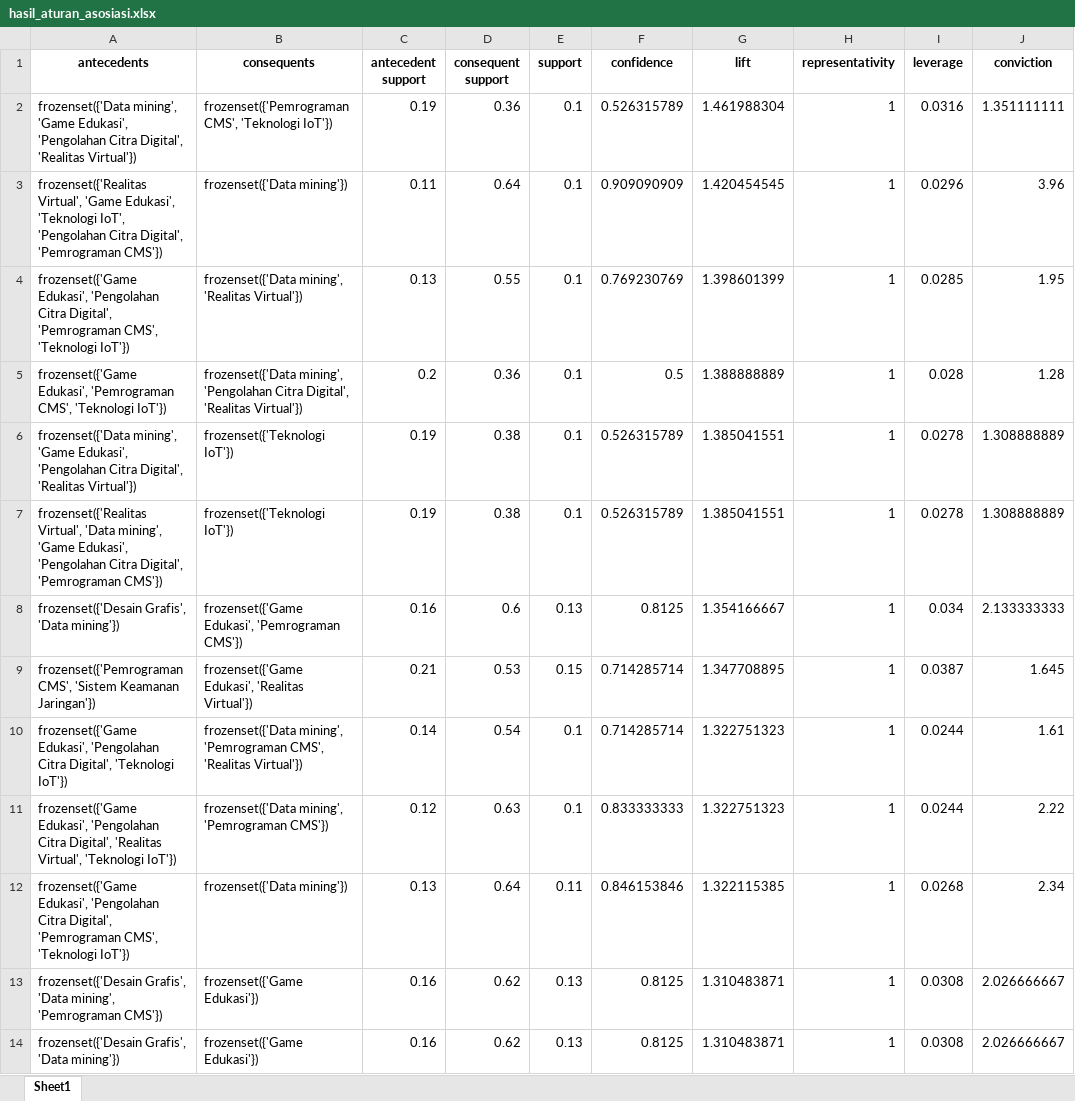
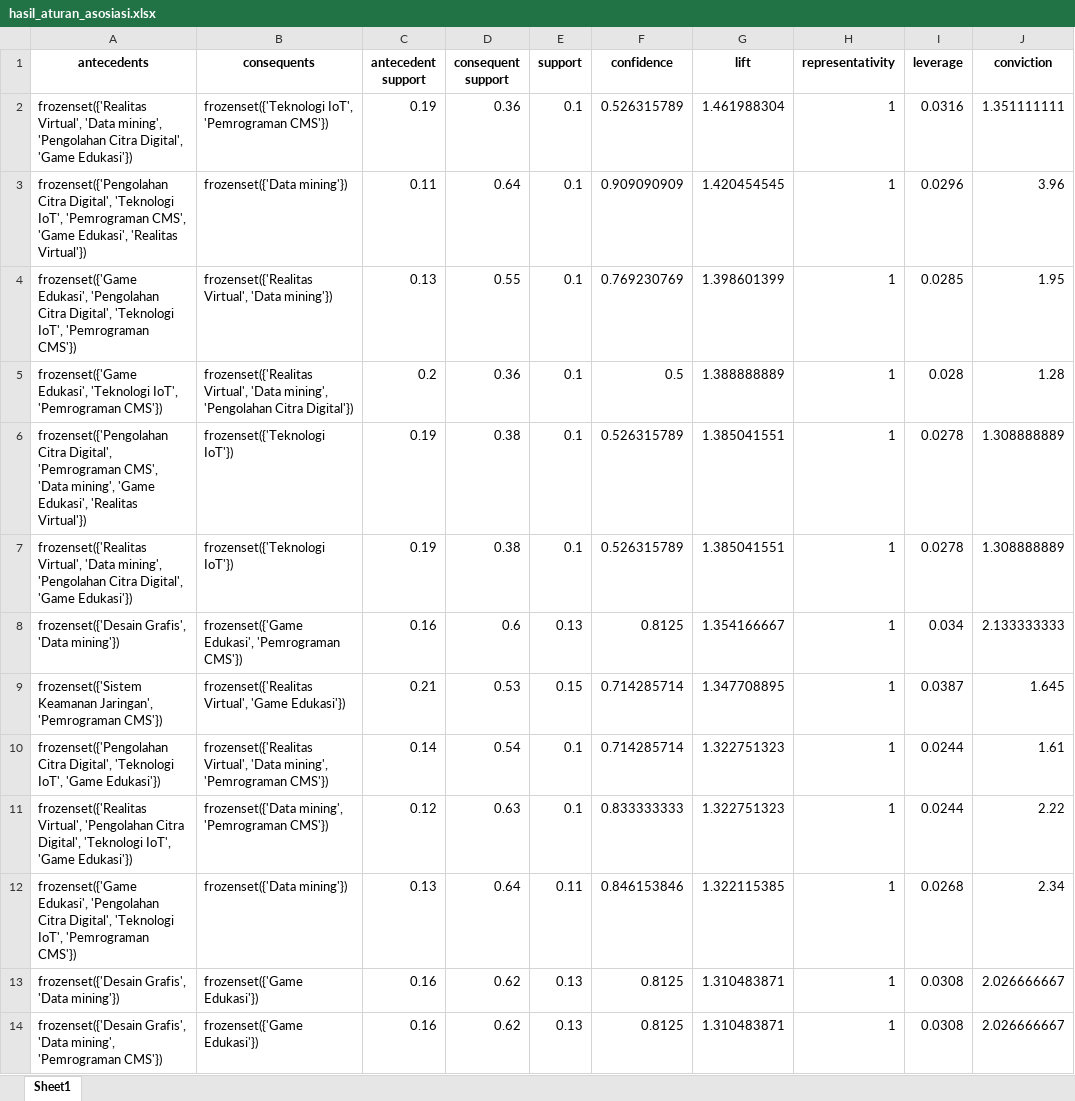
Before and after one commit to syrsdev/Decision-Support-System, an Excel workbook: hasil_aturan_asosiasi.xlsx, sheet Sheet1, drawn as a sheet; only a part is shown; values as stored, in another font and other column widths than the file's, no borders; the diff covers the shown part only; the diff names each change by its address in the sheet, - before the commit and + after, or states it on an @@ line.

```diff
--- a/hasil_aturan_asosiasi.xlsx (sheet Sheet1)
+++ b/hasil_aturan_asosiasi.xlsx (sheet Sheet1)
-A2 (antecedents): frozenset({'Data mining', 'Game Edukasi', 'Pengolahan Citra Digital', 'Realitas Virtual'})
+A2 (antecedents): frozenset({'Realitas Virtual', 'Data mining', 'Pengolahan Citra Digital', 'Game Edukasi'})
-B2 (consequents): frozenset({'Pemrograman CMS', 'Teknologi IoT'})
+B2 (consequents): frozenset({'Teknologi IoT', 'Pemrograman CMS'})
-A3 (antecedents): frozenset({'Realitas Virtual', 'Game Edukasi', 'Teknologi IoT', 'Pengolahan Citra Digital', 'Pemrograman CMS'})
+A3 (antecedents): frozenset({'Pengolahan Citra Digital', 'Teknologi IoT', 'Pemrograman CMS', 'Game Edukasi', 'Realitas Virtual'})
-A4 (antecedents): …Citra Digital', 'Pemrograman CMS', 'Teknologi IoT'})
+A4 (antecedents): …Citra Digital', 'Teknologi IoT', 'Pemrograman CMS'})
-B4 (consequents): frozenset({'Data mining', 'Realitas Virtual'})
+B4 (consequents): frozenset({'Realitas Virtual', 'Data mining'})
-A5 (antecedents): frozenset({'Game Edukasi', 'Pemrograman CMS', 'Teknologi IoT'})
+A5 (antecedents): frozenset({'Game Edukasi', 'Teknologi IoT', 'Pemrograman CMS'})
-B5 (consequents): frozenset({'Data mining', 'Pengolahan Citra Digital', 'Realitas Virtual'})
+B5 (consequents): frozenset({'Realitas Virtual', 'Data mining', 'Pengolahan Citra Digital'})
-A6 (antecedents): frozenset({'Data mining', 'Game Edukasi', 'Pengolahan Citra Digital', 'Realitas Virtual'})
+A6 (antecedents): frozenset({'Pengolahan Citra Digital', 'Pemrograman CMS', 'Data mining', 'Game Edukasi', 'Realitas Virtual'})
-A7 (antecedents): …'Data mining', 'Game Edukasi', 'Pengolahan Citra Digital', 'Pemrograman CMS'})
+A7 (antecedents): …'Data mining', 'Pengolahan Citra Digital', 'Game Edukasi'})
-A9 (antecedents): frozenset({'Pemrograman CMS', 'Sistem Keamanan Jaringan'})
+A9 (antecedents): frozenset({'Sistem Keamanan Jaringan', 'Pemrograman CMS'})
-B9 (consequents): frozenset({'Game Edukasi', 'Realitas Virtual'})
+B9 (consequents): frozenset({'Realitas Virtual', 'Game Edukasi'})
-A10 (antecedents): frozenset({'Game Edukasi', 'Pengolahan Citra Digital', 'Teknologi IoT'})
+A10 (antecedents): frozenset({'Pengolahan Citra Digital', 'Teknologi IoT', 'Game Edukasi'})
-B10 (consequents): frozenset({'Data mining', 'Pemrograman CMS', 'Realitas Virtual'})
+B10 (consequents): frozenset({'Realitas Virtual', 'Data mining', 'Pemrograman CMS'})
-A11 (antecedents): frozenset({'Game Edukasi', 'Pengolahan Citra Digital', 'Realitas Virtual', 'Teknologi IoT'})
+A11 (antecedents): frozenset({'Realitas Virtual', 'Pengolahan Citra Digital', 'Teknologi IoT', 'Game Edukasi'})
-A12 (antecedents): …Citra Digital', 'Pemrograman CMS', 'Teknologi IoT'})
+A12 (antecedents): …Citra Digital', 'Teknologi IoT', 'Pemrograman CMS'})
@@ row 14 moved to row 13: frozenset({'Desain Grafis', 'Data mining… @@
```
Also changed, not shown: 42 added rows, 42 removed rows, 23 moved rows and 239 edited cells elsewhere in this sheet, 3 other files.
